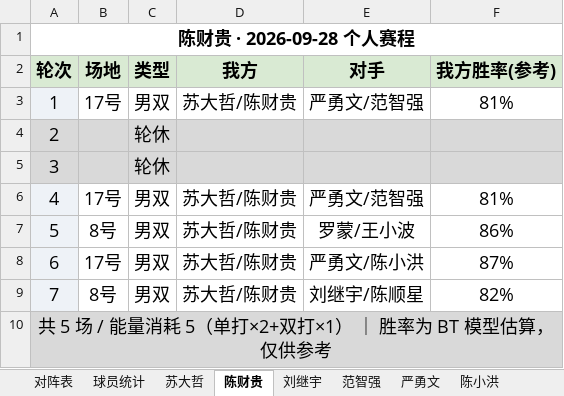
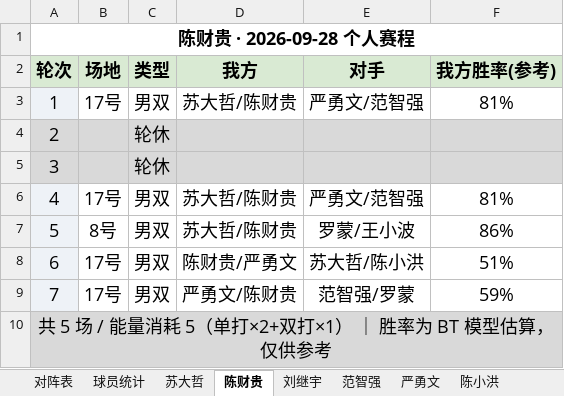
Before and after one commit to yyw794/badminton-score, an Excel workbook: 排阵/大模型排阵/2026-09-28-羽毛球排阵.xlsx, sheet 陈财贵, drawn as a sheet; values as stored, in another font and other column widths than the file's, no borders; the diff names each change by its address in the sheet, - before the commit and + after, or states it on an @@ line.

```diff
--- a/排阵/大模型排阵/2026-09-28-羽毛球排阵.xlsx (sheet 陈财贵)
+++ b/排阵/大模型排阵/2026-09-28-羽毛球排阵.xlsx (sheet 陈财贵)
-D8 (我方): 苏大哲/陈财贵
+D8 (我方): 陈财贵/严勇文
-E8 (对手): 严勇文/陈小洪
+E8 (对手): 苏大哲/陈小洪
-F8 (我方胜率(参考)): 87%
+F8 (我方胜率(参考)): 51%
-B9 (场地): 8号
+B9 (场地): 17号
-D9 (我方): 苏大哲/陈财贵
+D9 (我方): 严勇文/陈财贵
-E9 (对手): 刘继宇/陈顺星
+E9 (对手): 范智强/罗蒙
-F9 (我方胜率(参考)): 82%
+F9 (我方胜率(参考)): 59%
```
Also changed, not shown: sheet 陈小洪, sheet 对阵表, sheet 苏大哲, sheet 严勇文, sheet 罗蒙, sheet 范智强, 2 more sheets, 3 other files.
